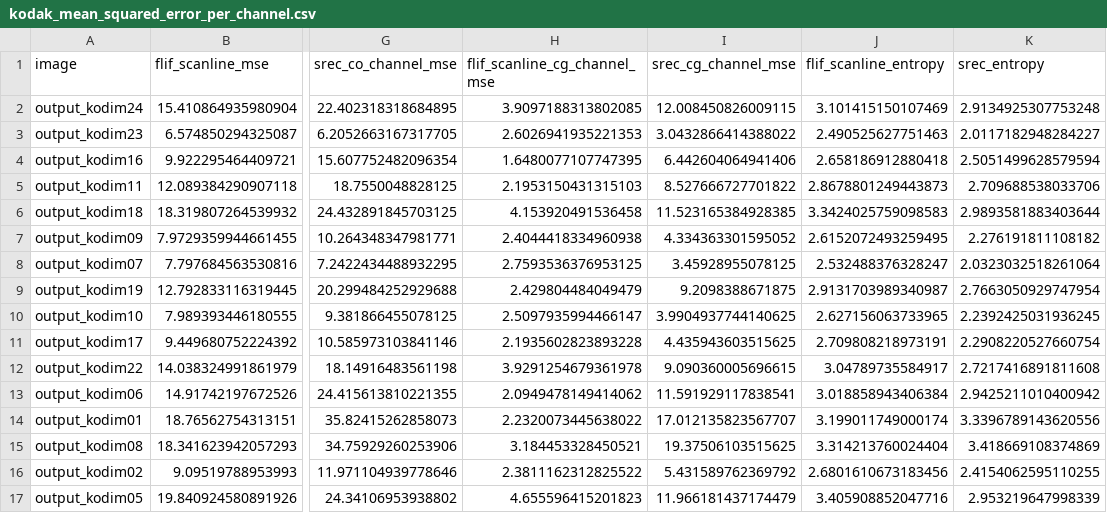
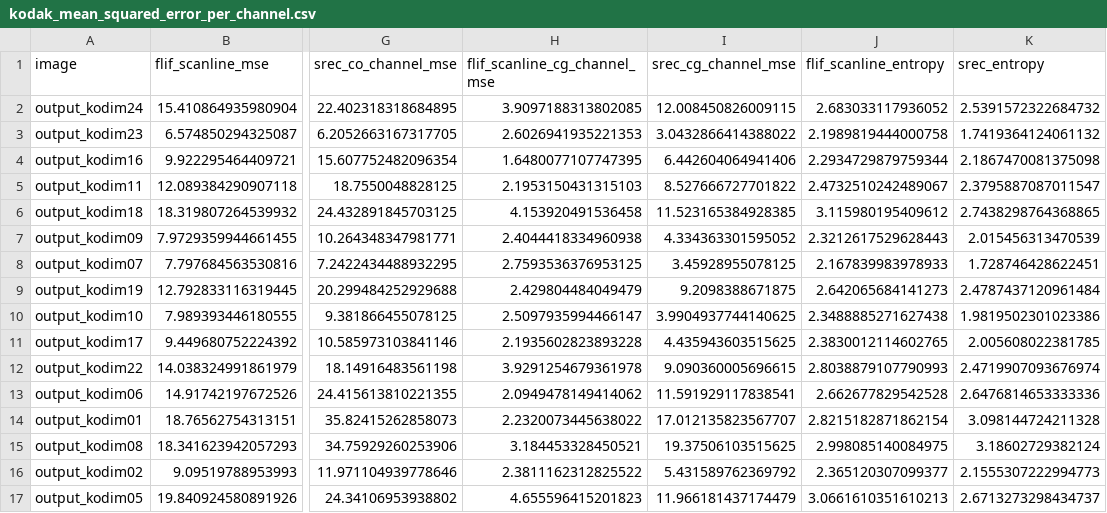
Before and after one commit to Khoale1096/cs696-adobe3, a CSV file: heatmap/kodak_mean_squared_error_per_channel.csv, drawn as a sheet; only a part is shown, gaps mark what is left out; the diff covers the shown part only; the diff names each change by its address in the sheet, - before the commit and + after, or states it on an @@ line.

Commit message:
update with correct entropy

```diff
--- a/heatmap/kodak_mean_squared_error_per_channel.csv
+++ b/heatmap/kodak_mean_squared_error_per_channel.csv
-J2 (flif_scanline_entropy): 3.101415150107469
+J2 (flif_scanline_entropy): 2.683033117936052
-K2 (srec_entropy): 2.9134925307753248
+K2 (srec_entropy): 2.5391572322684732
-J3 (flif_scanline_entropy): 2.490525627751463
+J3 (flif_scanline_entropy): 2.1989819444000758
-K3 (srec_entropy): 2.0117182948284227
+K3 (srec_entropy): 1.7419364124061132
-J4 (flif_scanline_entropy): 2.658186912880418
+J4 (flif_scanline_entropy): 2.2934729879759344
-K4 (srec_entropy): 2.5051499628579594
+K4 (srec_entropy): 2.1867470081375098
-J5 (flif_scanline_entropy): 2.8678801249443873
+J5 (flif_scanline_entropy): 2.4732510242489067
-K5 (srec_entropy): 2.709688538033706
+K5 (srec_entropy): 2.3795887087011547
-J6 (flif_scanline_entropy): 3.3424025759098583
+J6 (flif_scanline_entropy): 3.115980195409612
-K6 (srec_entropy): 2.9893581883403644
+K6 (srec_entropy): 2.7438298764368865
-J7 (flif_scanline_entropy): 2.6152072493259495
+J7 (flif_scanline_entropy): 2.3212617529628443
-K7 (srec_entropy): 2.276191811108182
+K7 (srec_entropy): 2.015456313470539
-J8 (flif_scanline_entropy): 2.532488376328247
+J8 (flif_scanline_entropy): 2.167839983978933
-K8 (srec_entropy): 2.0323032518261064
+K8 (srec_entropy): 1.728746428622451
-J9 (flif_scanline_entropy): 2.9131703989340987
+J9 (flif_scanline_entropy): 2.642065684141273
-K9 (srec_entropy): 2.7663050929747954
+K9 (srec_entropy): 2.4787437120961484
-J10 (flif_scanline_entropy): 2.627156063733965
+J10 (flif_scanline_entropy): 2.3488885271627438
-K10 (srec_entropy): 2.2392425031936245
+K10 (srec_entropy): 1.9819502301023386
-J11 (flif_scanline_entropy): 2.709808218973191
+J11 (flif_scanline_entropy): 2.3830012114602765
-K11 (srec_entropy): 2.2908220527660754
+K11 (srec_entropy): 2.005608022381785
-J12 (flif_scanline_entropy): 3.04789735584917
+J12 (flif_scanline_entropy): 2.8038879107790993
-K12 (srec_entropy): 2.7217416891811608
+K12 (srec_entropy): 2.4719907093676974
-J13 (flif_scanline_entropy): 3.018858943406384
+J13 (flif_scanline_entropy): 2.662677829542528
-K13 (srec_entropy): 2.9425211010400942
+K13 (srec_entropy): 2.6476814653333336
-J14 (flif_scanline_entropy): 3.199011749000174
+J14 (flif_scanline_entropy): 2.8215182871862154
-K14 (srec_entropy): 3.3396789143620556
+K14 (srec_entropy): 3.098144724211328
-J15 (flif_scanline_entropy): 3.314213760024404
+J15 (flif_scanline_entropy): 2.998085140084975
-K15 (srec_entropy): 3.418669108374869
+K15 (srec_entropy): 3.18602729382124
-J16 (flif_scanline_entropy): 2.6801610673183456
+J16 (flif_scanline_entropy): 2.365120307099377
-K16 (srec_entropy): 2.4154062595110255
+K16 (srec_entropy): 2.1555307222994773
-J17 (flif_scanline_entropy): 3.405908852047716
+J17 (flif_scanline_entropy): 3.0661610351610213
-K17 (srec_entropy): 2.953219647998339
+K17 (srec_entropy): 2.6713273298434737
```
Also changed, not shown: 16 edited cells elsewhere in this file.
